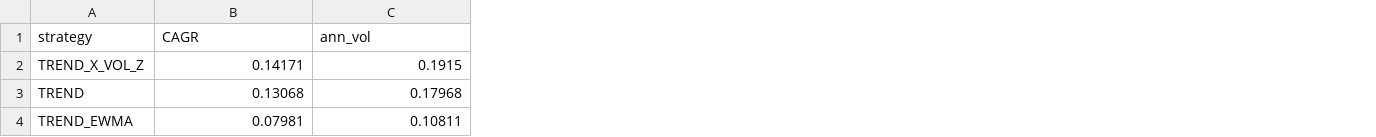
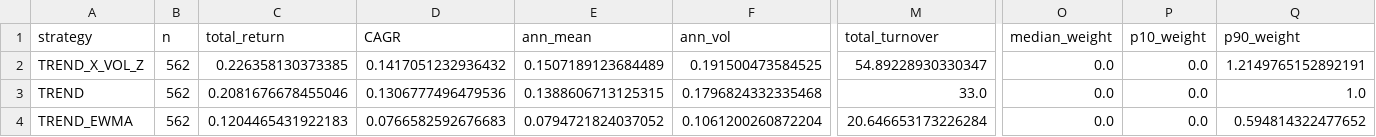
Before and after one commit to tonykark1/btc-realized-volatility, a CSV file: results/strategy_lab/strategy_metrics_main.csv, drawn as a sheet; only a part is shown, gaps mark what is left out; addresses are those after the commit; the diff covers the shown part only; the diff names each change by its address in the sheet, - before the commit and + after, or states it on an @@ line.

Commit message:
Store corrected strategy metrics

```diff
--- a/results/strategy_lab/strategy_metrics_main.csv
+++ b/results/strategy_lab/strategy_metrics_main.csv
+column B (n), rows 2-4: all 562
+column C (total_return), rows 2-4: 0.226358130373385 | 0.2081676678455046 | 0.1204465431922183
+column E (ann_mean), rows 2-4: 0.1507189123684489 | 0.1388606713125315 | 0.0794721824037052
+column M (total_turnover), rows 2-4: 54.89228930330347 | 33.0 | 20.646653173226284
+column O (median_weight), rows 2-4: all 0.0
+column P (p10_weight), rows 2-4: all 0.0
+column Q (p90_weight), rows 2-4: 1.2149765152892191 | 1.0 | 0.594814322477652
-D2 (CAGR): 0.14171
+D2 (CAGR): 0.1417051232936432
-F2 (ann_vol): 0.1915
+F2 (ann_vol): 0.191500473584525
-D3 (CAGR): 0.13068
+D3 (CAGR): 0.1306777496479536
-F3 (ann_vol): 0.17968
+F3 (ann_vol): 0.1796824332335468
-D4 (CAGR): 0.07981
+D4 (CAGR): 0.0766582592676683
-F4 (ann_vol): 0.10811
+F4 (ann_vol): 0.1061200260872204
```
Also changed, not shown: 1 added row, 1 removed row and 119 edited cells elsewhere in this file.
